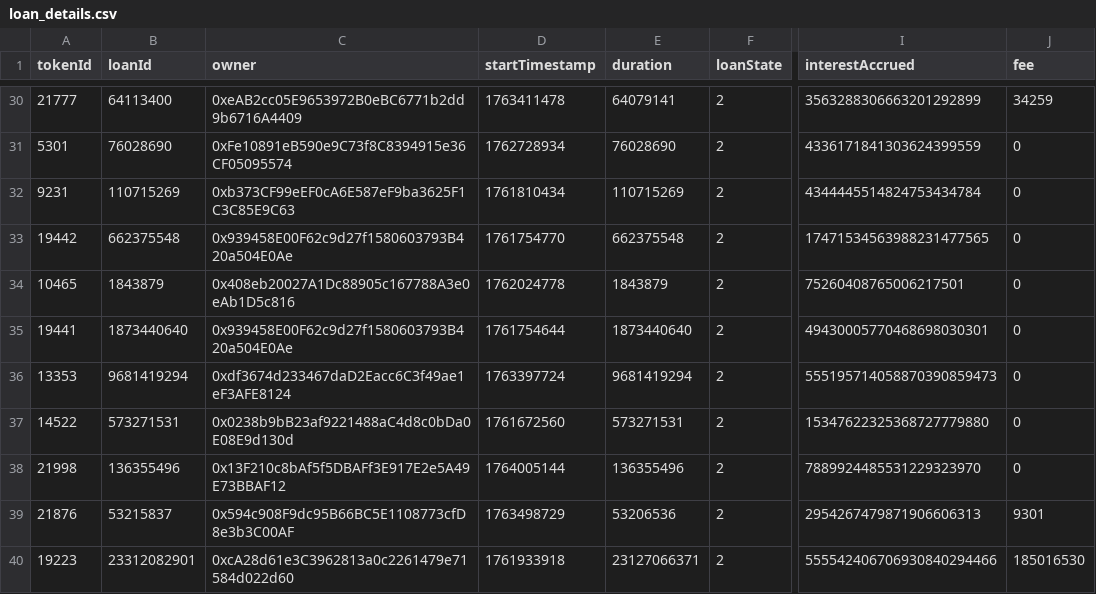
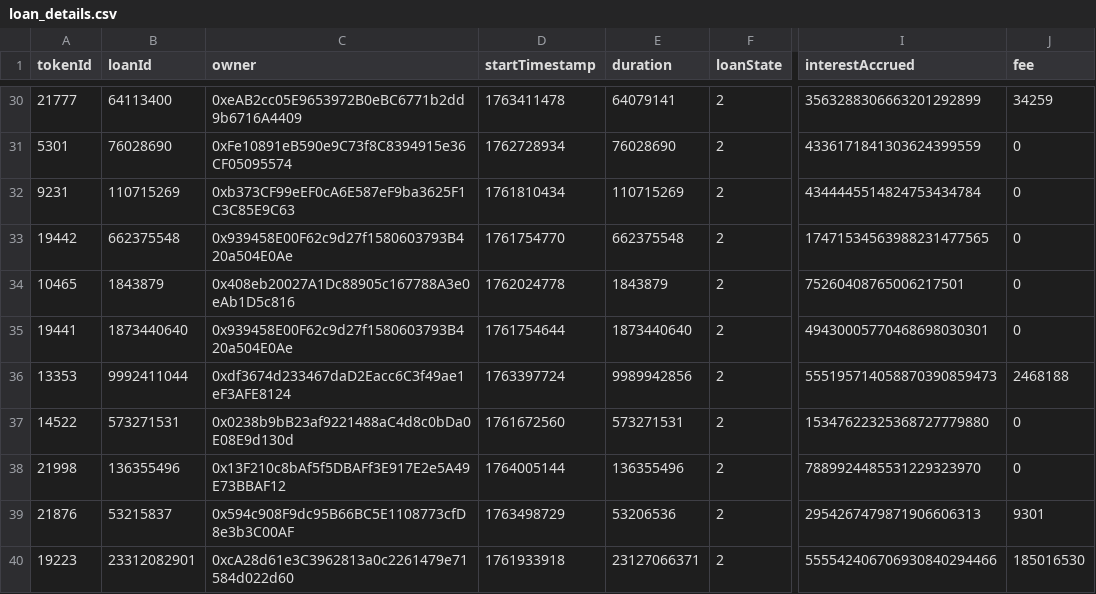
Before and after one commit to vinit-wq/dataFile, a CSV file: loan_details.csv, drawn as a sheet; only a part is shown, gaps mark what is left out; the diff names each change by its address in the sheet, - before the commit and + after, or states it on an @@ line.

Commit message:
Update loan_details.csv

```diff
--- a/loan_details.csv
+++ b/loan_details.csv
-B36 (loanId): 9681419294
+B36 (loanId): 9992411044
-E36 (duration): 9681419294
+E36 (duration): 9989942856
-J36 (fee): 0
+J36 (fee): 2468188
```
